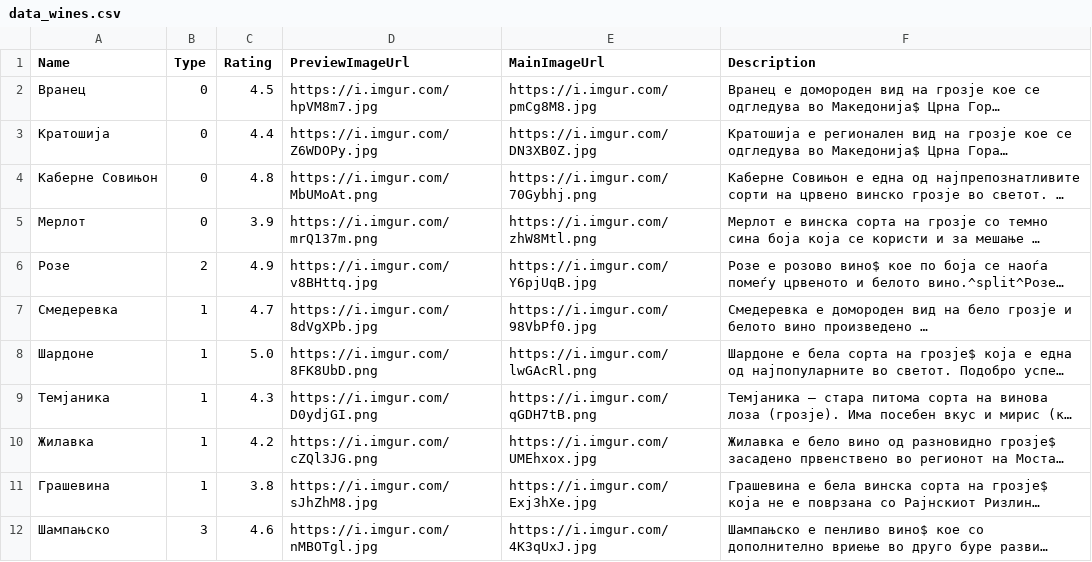
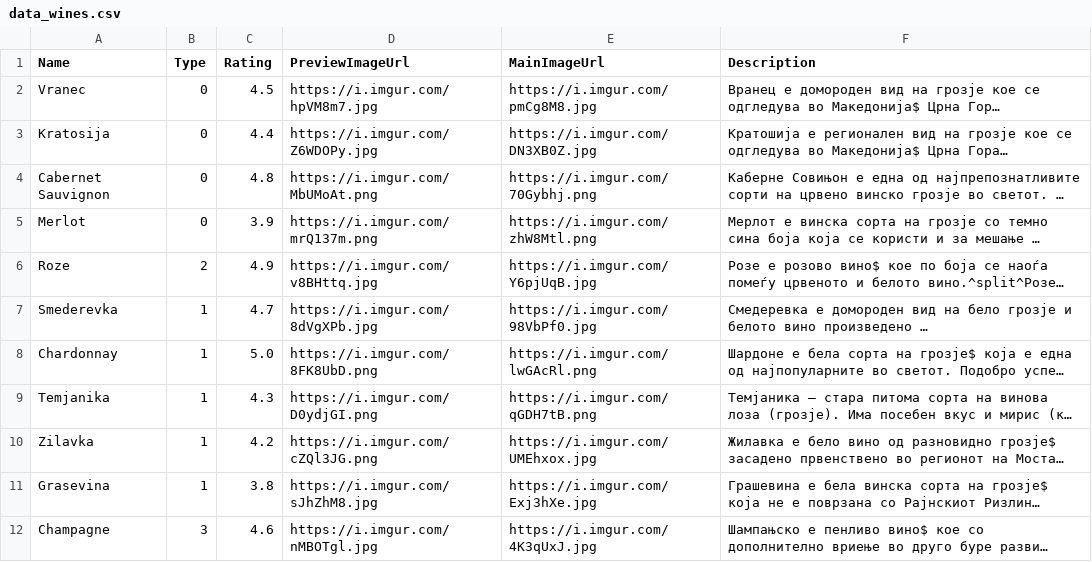
Before and after one commit to antoniostefanovski/Software-Design-and-Architecture, a CSV file: Homework 4/Backend/WineriesApp/src/WineriesApp.Api/Resources/data_wines.csv, drawn as a sheet; long unchanged cells end in …; the diff names each change by its address in the sheet, - before the commit and + after, or states it on an @@ line.

```diff
--- a/Homework 4/Backend/WineriesApp/src/WineriesApp.Api/Resources/data_wines.csv
+++ b/Homework 4/Backend/WineriesApp/src/WineriesApp.Api/Resources/data_wines.csv
-A2 (Name): Вранец
+A2 (Name): Vranec
-A3 (Name): Кратошија
+A3 (Name): Kratosija
-A4 (Name): Каберне Совињон
+A4 (Name): Cabernet Sauvignon
-A5 (Name): Мерлот
+A5 (Name): Merlot
-A6 (Name): Розе
+A6 (Name): Roze
-A7 (Name): Смедеревка
+A7 (Name): Smederevka
-A8 (Name): Шардоне
+A8 (Name): Chardonnay
-A9 (Name): Темјаника
+A9 (Name): Temjanika
-A10 (Name): Жилавка
+A10 (Name): Zilavka
-A11 (Name): Грашевина
+A11 (Name): Grasevina
-A12 (Name): Шампањско
+A12 (Name): Champagne
```
Also changed, not shown: Homework 4/Backend/WineriesApp/src/WineriesApp.Api/Resources/data_wines_wineries.csv, 29 other files.
